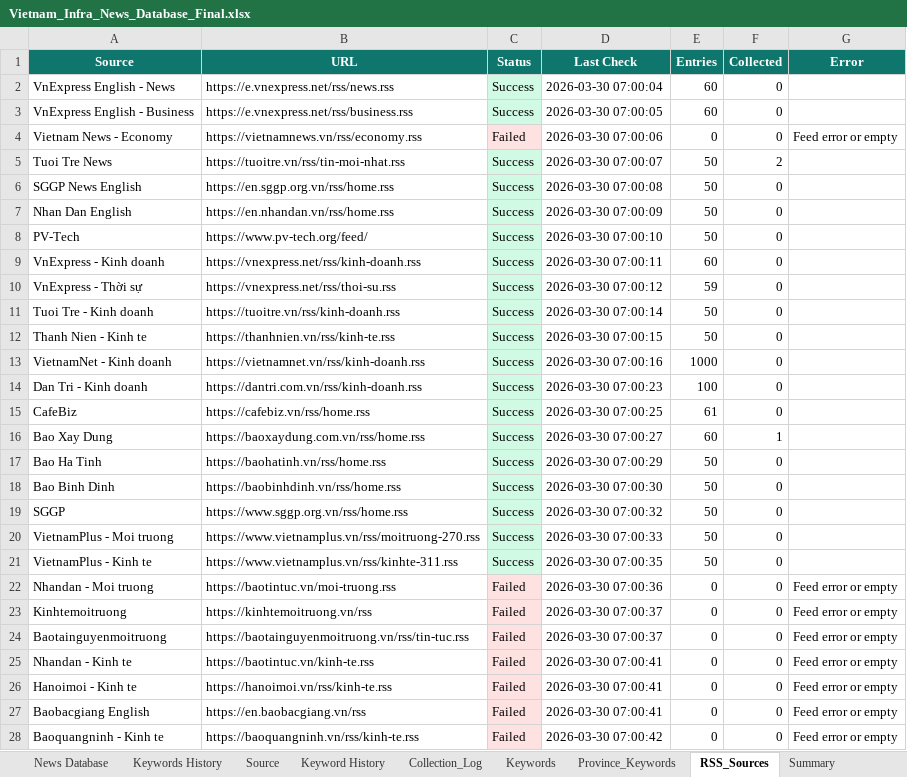
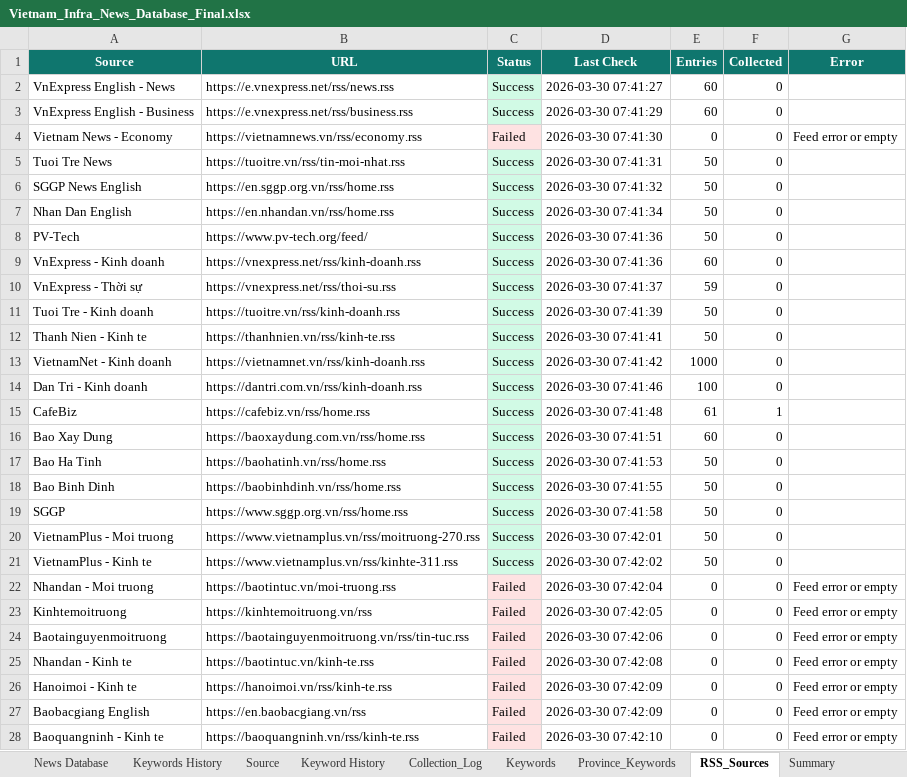
Before and after one commit to hms4792/vietnam-infra-news, an Excel workbook: data/database/Vietnam_Infra_News_Database_Final.xlsx, sheet RSS_Sources, drawn as a sheet; only a part is shown; values as stored, in another font and other column widths than the file's, no borders; the diff covers the shown part only; the diff names each change by its address in the sheet, - before the commit and + after, or states it on an @@ line.

```diff
--- a/data/database/Vietnam_Infra_News_Database_Final.xlsx (sheet RSS_Sources)
+++ b/data/database/Vietnam_Infra_News_Database_Final.xlsx (sheet RSS_Sources)
-D2 (Last Check): 2026-03-30 07:00:04
+D2 (Last Check): 2026-03-30 07:41:27
-D3 (Last Check): 2026-03-30 07:00:05
+D3 (Last Check): 2026-03-30 07:41:29
-D4 (Last Check): 2026-03-30 07:00:06
+D4 (Last Check): 2026-03-30 07:41:30
-D5 (Last Check): 2026-03-30 07:00:07
+D5 (Last Check): 2026-03-30 07:41:31
-F5 (Collected): 2
+F5 (Collected): 0
-D6 (Last Check): 2026-03-30 07:00:08
+D6 (Last Check): 2026-03-30 07:41:32
-D7 (Last Check): 2026-03-30 07:00:09
+D7 (Last Check): 2026-03-30 07:41:34
-D8 (Last Check): 2026-03-30 07:00:10
+D8 (Last Check): 2026-03-30 07:41:36
-D9 (Last Check): 2026-03-30 07:00:11
+D9 (Last Check): 2026-03-30 07:41:36
-D10 (Last Check): 2026-03-30 07:00:12
+D10 (Last Check): 2026-03-30 07:41:37
-D11 (Last Check): 2026-03-30 07:00:14
+D11 (Last Check): 2026-03-30 07:41:39
-D12 (Last Check): 2026-03-30 07:00:15
+D12 (Last Check): 2026-03-30 07:41:41
-D13 (Last Check): 2026-03-30 07:00:16
+D13 (Last Check): 2026-03-30 07:41:42
-D14 (Last Check): 2026-03-30 07:00:23
+D14 (Last Check): 2026-03-30 07:41:46
-D15 (Last Check): 2026-03-30 07:00:25
+D15 (Last Check): 2026-03-30 07:41:48
-F15 (Collected): 0
+F15 (Collected): 1
-D16 (Last Check): 2026-03-30 07:00:27
+D16 (Last Check): 2026-03-30 07:41:51
-F16 (Collected): 1
+F16 (Collected): 0
-D17 (Last Check): 2026-03-30 07:00:29
+D17 (Last Check): 2026-03-30 07:41:53
-D18 (Last Check): 2026-03-30 07:00:30
+D18 (Last Check): 2026-03-30 07:41:55
-D19 (Last Check): 2026-03-30 07:00:32
+D19 (Last Check): 2026-03-30 07:41:58
-D20 (Last Check): 2026-03-30 07:00:33
+D20 (Last Check): 2026-03-30 07:42:01
-D21 (Last Check): 2026-03-30 07:00:35
+D21 (Last Check): 2026-03-30 07:42:02
-D22 (Last Check): 2026-03-30 07:00:36
+D22 (Last Check): 2026-03-30 07:42:04
-D23 (Last Check): 2026-03-30 07:00:37
+D23 (Last Check): 2026-03-30 07:42:05
-D24 (Last Check): 2026-03-30 07:00:37
+D24 (Last Check): 2026-03-30 07:42:06
-D25 (Last Check): 2026-03-30 07:00:41
+D25 (Last Check): 2026-03-30 07:42:08
-D26:D27 (Last Check): 2026-03-30 07:00:41
+D26:D27 (Last Check): 2026-03-30 07:42:09
-D28 (Last Check): 2026-03-30 07:00:42
+D28 (Last Check): 2026-03-30 07:42:10
```
Also changed, not shown: 6 edited cells elsewhere in this sheet, sheet News Database, sheet Source, sheet Keywords History, sheet Collection_Log, sheet Summary, 2 other files.
